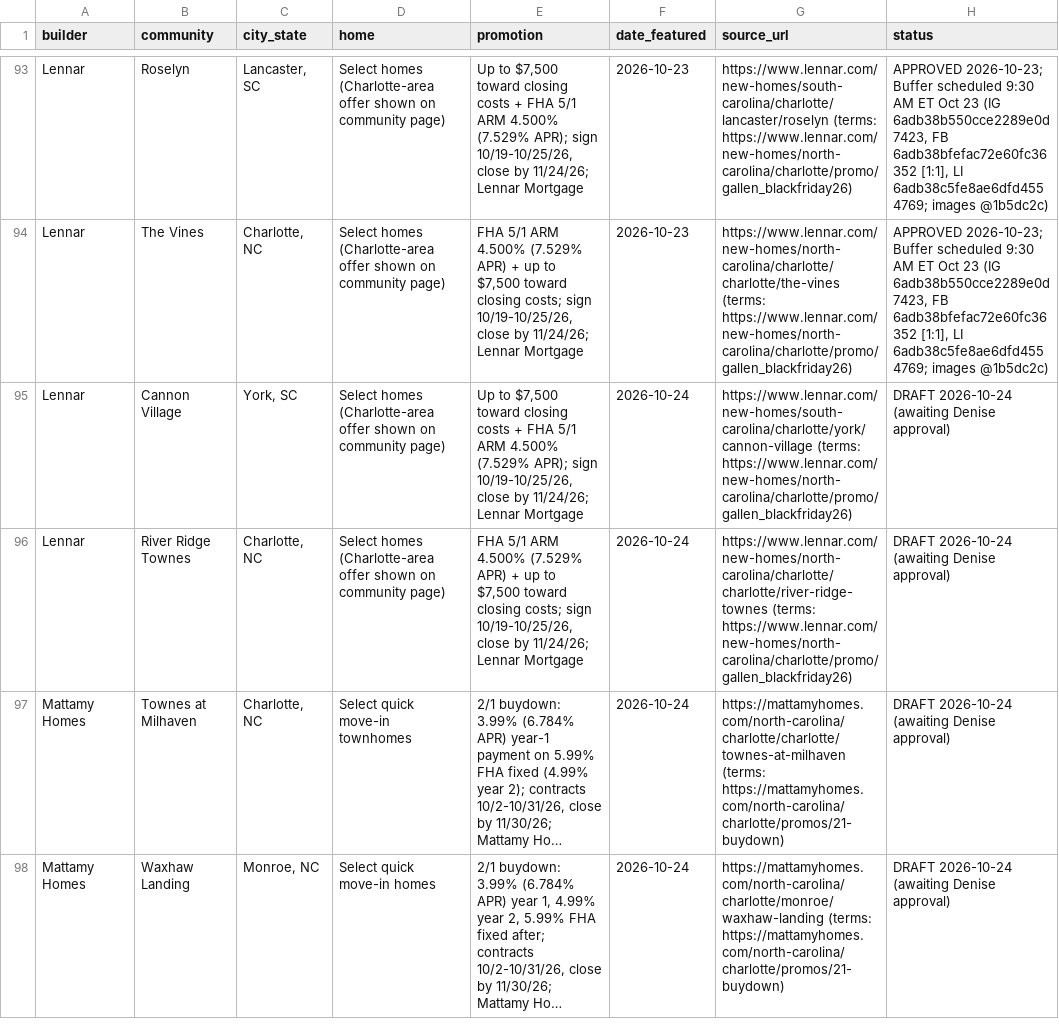
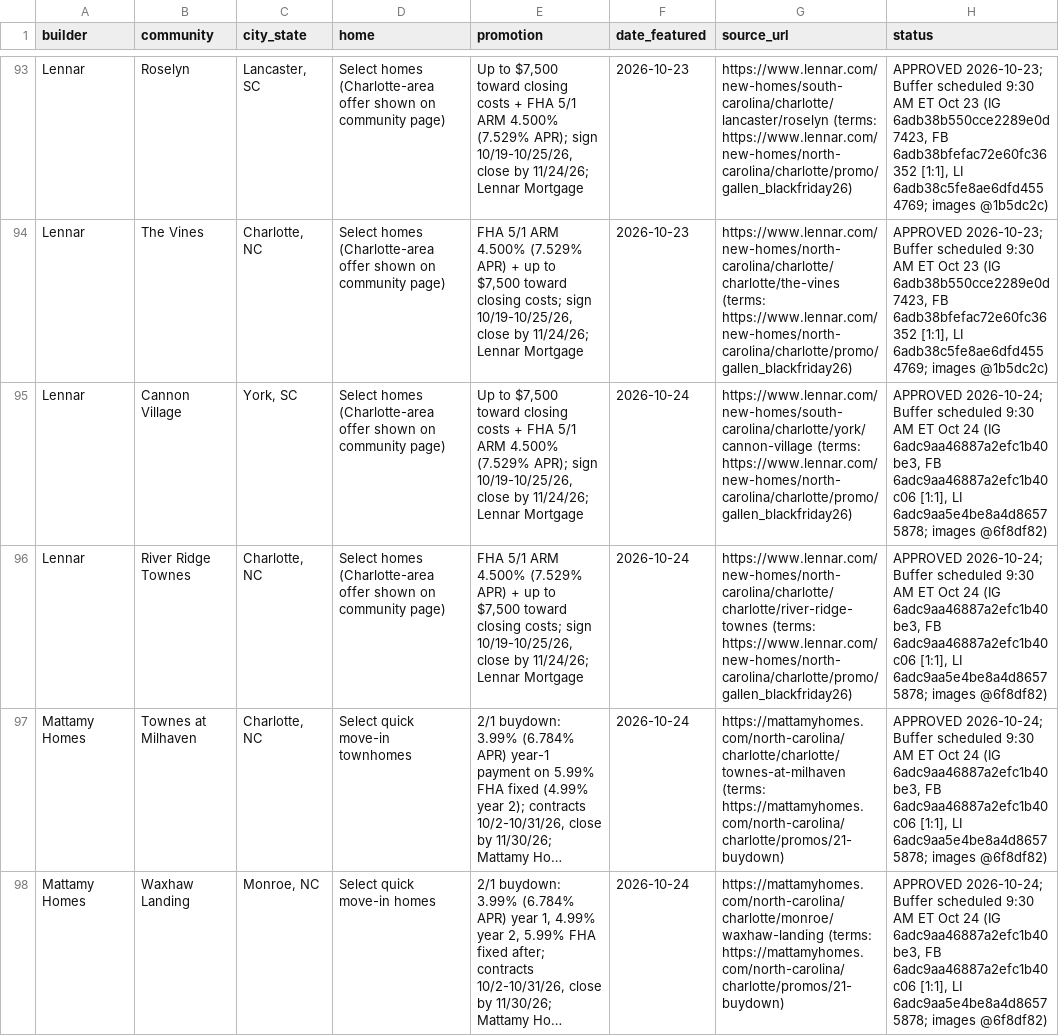
Before and after one commit to deniseGrok/lir-carousels, a CSV file: new-construction-carousel-tracker.csv, drawn as a sheet; only a part is shown, gaps mark what is left out; long unchanged cells end in …; the diff covers the shown part only; the diff names each change by its address in the sheet, - before the commit and + after, or states it on an @@ line.

Commit message:
Oct 24 NC, seller tips, Steele Creek: approved + Buffer IDs (9:30/12:30/4:00 PM ET; FB 1:1, IG/LI 4:5)

```diff
--- a/new-construction-carousel-tracker.csv
+++ b/new-construction-carousel-tracker.csv
-H95:H98 (status): DRAFT 2026-10-24 (awaiting Denise approval)
+H95:H98 (status): APPROVED 2026-10-24; Buffer scheduled 9:30 AM ET Oct 24 (IG 6adc9aa46887a2efc1b40be3, FB 6adc9aa46887a2efc1b40c06 [1:1], LI 6adc9aa5e4be8a4d86575878; images @6f8df82)
```
Also changed, not shown: 3 edited cells elsewhere in this file, neighborhood-spotlight-tracker.csv, seller-tips-tracker.csv.
